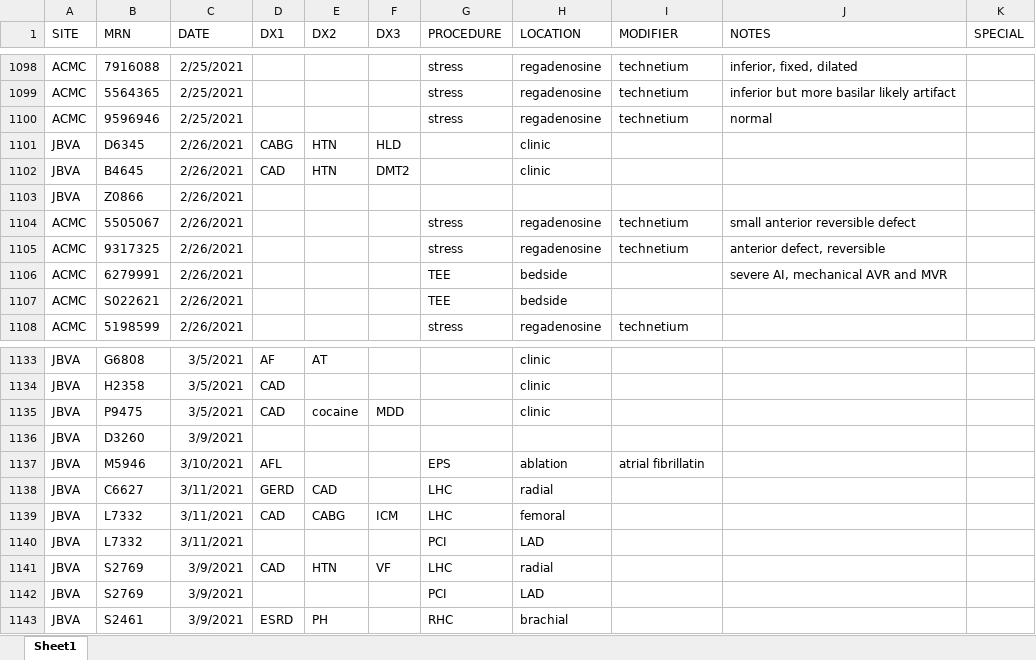
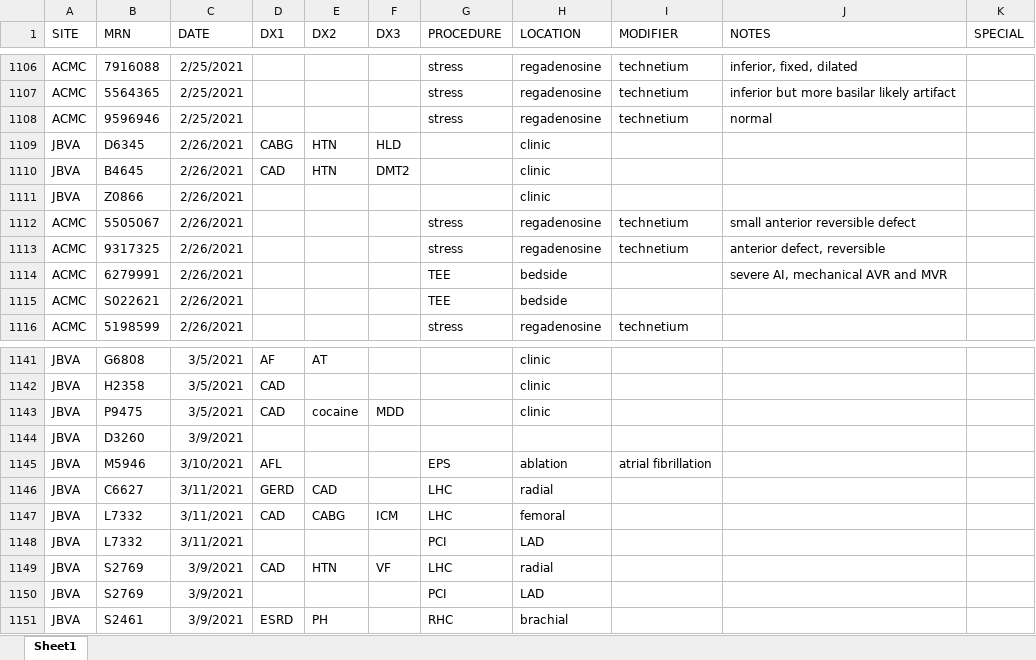
Before and after one commit to asshah4/clinical, an Excel workbook: docs/log.xlsx, sheet Sheet1, drawn as a sheet; only a part is shown, gaps mark what is left out; values as stored, in another font and other column widths than the file's, no borders; addresses are those after the commit; the diff covers the shown part only; the diff names each change by its address in the sheet, - before the commit and + after, or states it on an @@ line.

```diff
--- a/docs/log.xlsx (sheet Sheet1)
+++ b/docs/log.xlsx (sheet Sheet1)
-H1111 (LOCATION): (empty)
+H1111 (LOCATION): clinic
-I1145 (MODIFIER): atrial fibrillatin
+I1145 (MODIFIER): atrial fibrillation
```
Also changed, not shown: 71 added rows and 51 edited cells elsewhere in this sheet, 1 other file.
